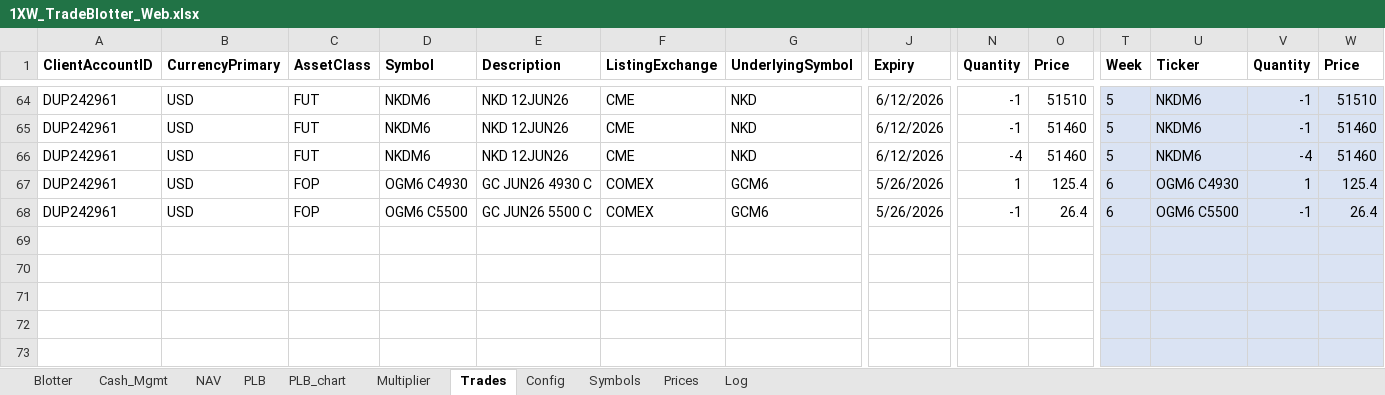
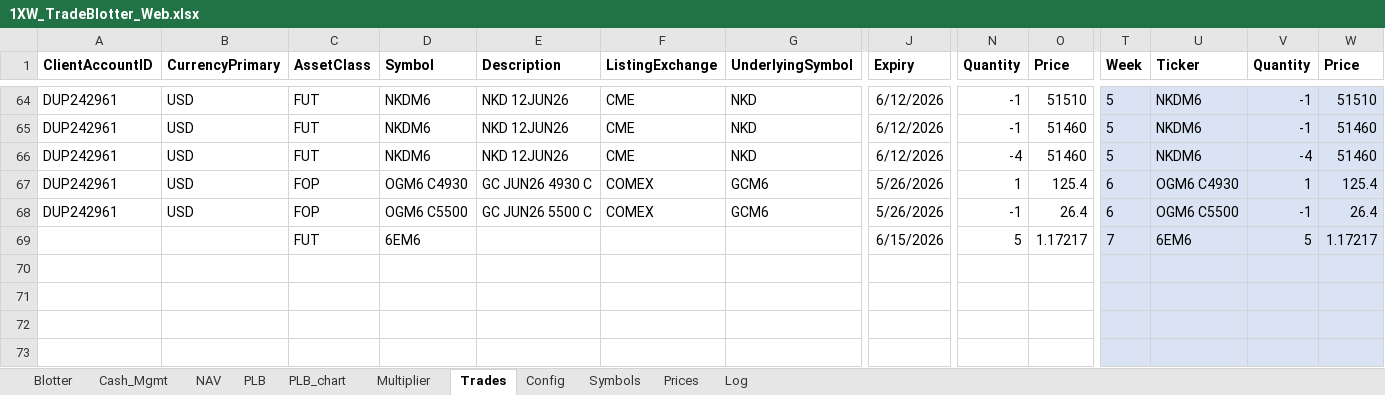
Before and after one commit to spatrese/1xw-website, an Excel workbook: 1XW_TradeBlotter_Web.xlsx, sheet Trades, drawn as a sheet; only a part is shown, gaps mark what is left out; values as stored, in another font and other column widths than the file's, no borders; rows hold the shown columns only; the diff names each change by its address in the sheet, - before the commit and + after, or states it on an @@ line.

```diff
--- a/1XW_TradeBlotter_Web.xlsx (sheet Trades)
+++ b/1XW_TradeBlotter_Web.xlsx (sheet Trades)
-row 69: (empty)
+row 69:  |  | FUT | 6EM6 |  |  |  | 6/15/2026 | 5 | 1.17217 | 7 | 6EM6 | 5 | 1.17217
```
Also changed, not shown: sheet Prices, sheet Blotter, sheet PLB, sheet Log, sheet NAV, sheet Multiplier, 1 more sheet, charts or pictures, 5 other files.
